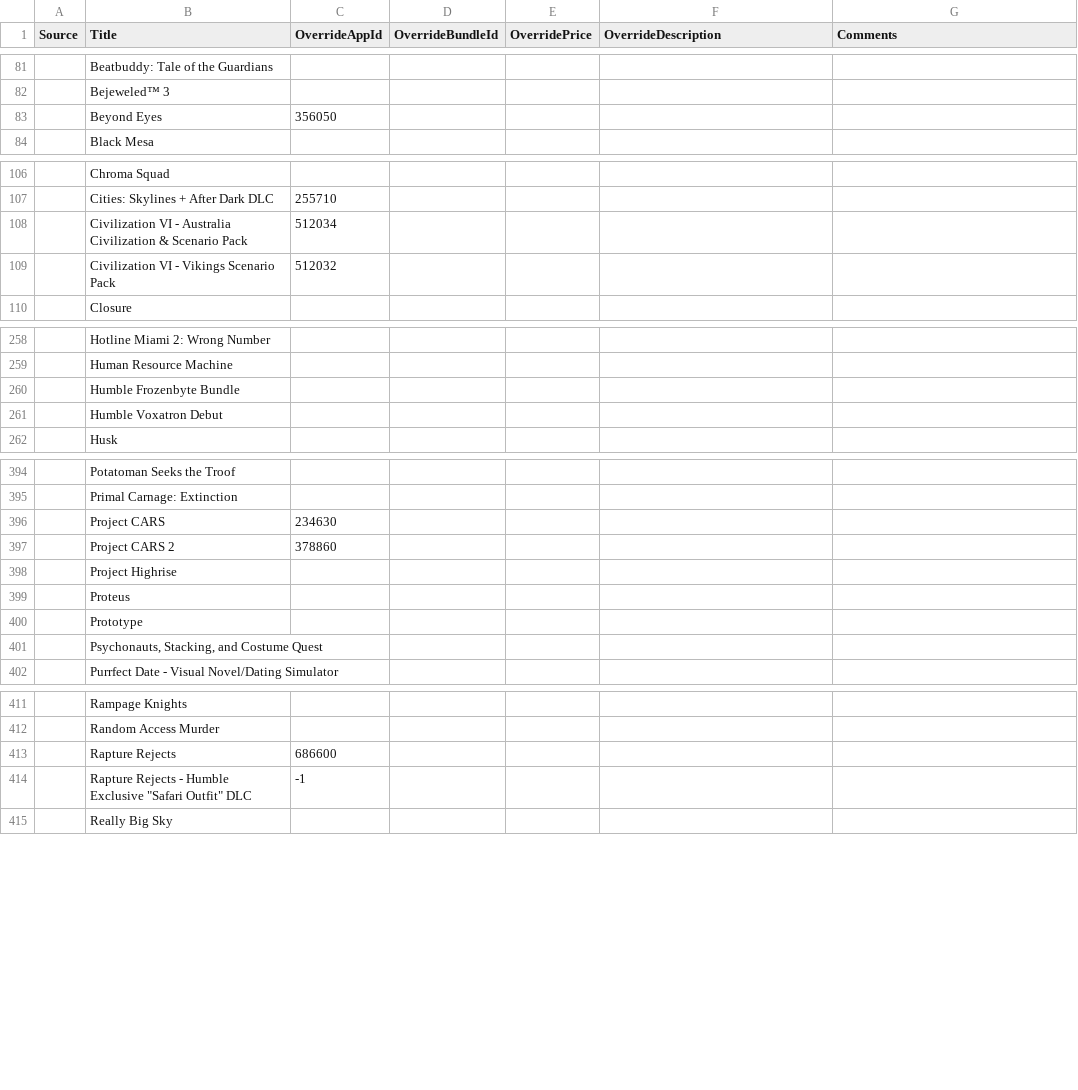
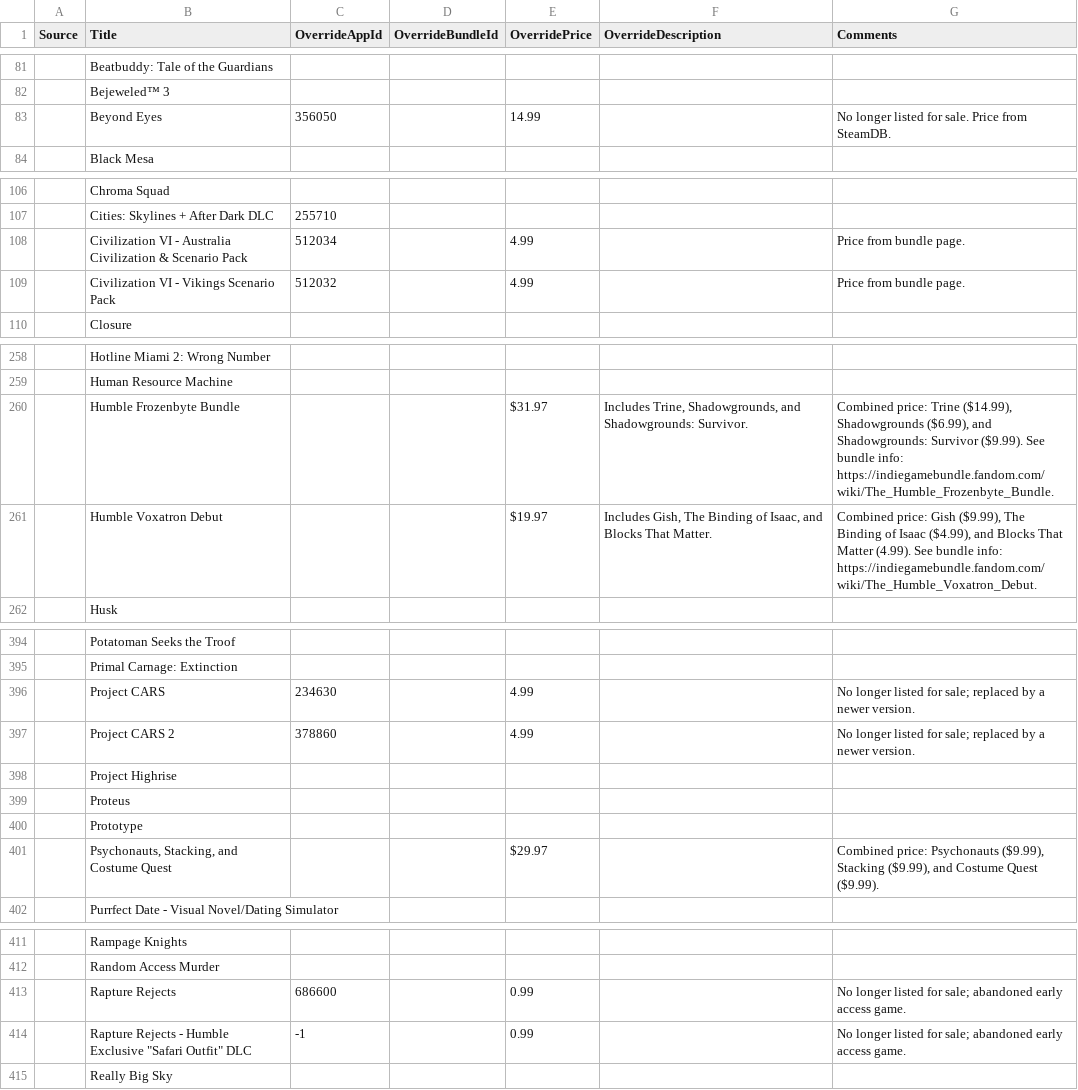
Before and after one commit to Pathoschild/HatMouse, a CSV file: scripts/game keys.csv, drawn as a sheet; only a part is shown, gaps mark what is left out; the diff covers the shown part only.

Commit message:
improve game key data

```diff
--- a/scripts/game keys.csv
+++ b/scripts/game keys.csv
@@ -82,3 +82,3 @@ Source,Title,OverrideAppId,OverrideBundleId,OverridePrice,OverrideDescription,Co
 ,Bejeweled™ 3,,,,,
-,Beyond Eyes,356050,,,,
+,Beyond Eyes,356050,,14.99,,No longer listed for sale. Price from SteamDB.
 ,Black Mesa,,,,,
@@ -107,4 +107,4 @@ Source,Title,OverrideAppId,OverrideBundleId,OverridePrice,OverrideDescription,Co
 ,Cities: Skylines + After Dark DLC,255710,,,,
-,Civilization VI - Australia Civilization & Scenario Pack,512034,,,,
-,Civilization VI - Vikings Scenario Pack,512032,,,,
+,Civilization VI - Australia Civilization & Scenario Pack,512034,,4.99,,Price from bundle page.
+,Civilization VI - Vikings Scenario Pack,512032,,4.99,,Price from bundle page.
 ,Closure,,,,,
@@ -259,4 +259,4 @@ Source,Title,OverrideAppId,OverrideBundleId,OverridePrice,OverrideDescription,Co
 ,Human Resource Machine,,,,,
-,Humble Frozenbyte Bundle,,,,,
-,Humble Voxatron Debut,,,,,
+,Humble Frozenbyte Bundle,,,$31.97 ,"Includes Trine, Shadowgrounds, and Shadowgrounds: Survivor.","Combined price: Trine ($14.99), Shadowgrounds ($6.99), and Shadowgrounds: Survivor ($9.99). See bundle info: https://indiegamebundle.fandom.com/wiki/The_Humble_Frozenbyte_Bundle."
+,Humble Voxatron Debut,,,$19.97 ,"Includes Gish, The Binding of Isaac, and Blocks That Matter.","Combined price: Gish ($9.99), The Binding of Isaac ($4.99), and Blocks That Matter (4.99). See bundle info: https://indiegamebundle.fandom.com/wiki/The_Humble_Voxatron_Debut."
 ,Husk,,,,,
@@ -395,4 +395,4 @@ Source,Title,OverrideAppId,OverrideBundleId,OverridePrice,OverrideDescription,Co
 ,Primal Carnage: Extinction,,,,,
-,Project CARS,234630,,,,
-,Project CARS 2,378860,,,,
+,Project CARS,234630,,4.99,,No longer listed for sale; replaced by a newer version.
+,Project CARS 2,378860,,4.99,,No longer listed for sale; replaced by a newer version.
 ,Project Highrise,,,,,
@@ -400,3 +400,3 @@ Source,Title,OverrideAppId,OverrideBundleId,OverridePrice,OverrideDescription,Co
 ,Prototype,,,,,
-,"Psychonauts, Stacking, and Costume Quest",,,,,
+,"Psychonauts, Stacking, and Costume Quest",,,$29.97 ,,"Combined price: Psychonauts ($9.99), Stacking ($9.99), and Costume Quest ($9.99)."
 ,Purrfect Date - Visual Novel/Dating Simulator,,,,,
@@ -412,4 +412,4 @@ Source,Title,OverrideAppId,OverrideBundleId,OverridePrice,OverrideDescription,Co
 ,Random Access Murder,,,,,
-,Rapture Rejects,686600,,,,
-,"Rapture Rejects - Humble Exclusive ""Safari Outfit"" DLC",-1,,,,
+,Rapture Rejects,686600,,0.99,,No longer listed for sale; abandoned early access game.
+,"Rapture Rejects - Humble Exclusive ""Safari Outfit"" DLC",-1,,0.99,,No longer listed for sale; abandoned early access game.
 ,Really Big Sky,,,,,
```
Also changed, not shown: 1 removed row and 29 edited cells elsewhere in this file, 2 other files.
